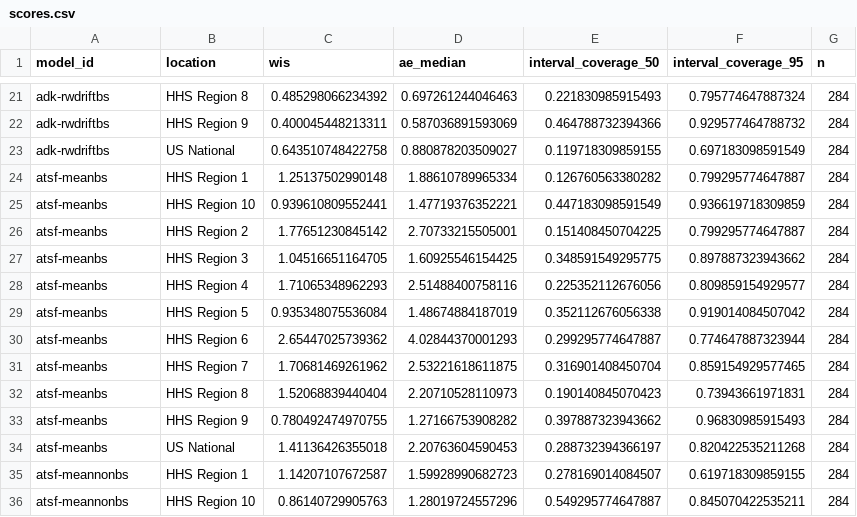
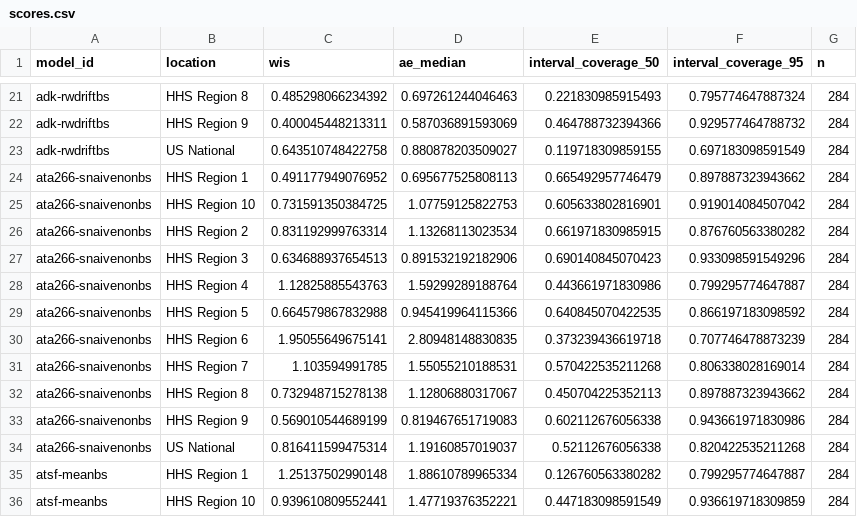
Before and after one commit to sjfox/ATSF2026-dashboard, a CSV file: scores/ili perc/Test seasons (17/18 - 19/20)/location/scores.csv, drawn as a sheet; only a part is shown, gaps mark what is left out; the shorter side is filled out with more unchanged rows.

```diff
--- a/scores/ili perc/Test seasons (17/18 - 19/20)/location/scores.csv
+++ b/scores/ili perc/Test seasons (17/18 - 19/20)/location/scores.csv
@@ -23,2 +23,13 @@
 "adk-rwdriftbs","US National",0.643510748422758,0.880878203509027,0.119718309859155,0.697183098591549,284
+"ata266-snaivenonbs","HHS Region 1",0.491177949076952,0.695677525808113,0.665492957746479,0.897887323943662,284
+"ata266-snaivenonbs","HHS Region 10",0.731591350384725,1.07759125822753,0.605633802816901,0.919014084507042,284
+"ata266-snaivenonbs","HHS Region 2",0.831192999763314,1.13268113023534,0.661971830985915,0.876760563380282,284
+"ata266-snaivenonbs","HHS Region 3",0.634688937654513,0.891532192182906,0.690140845070423,0.933098591549296,284
+"ata266-snaivenonbs","HHS Region 4",1.12825885543763,1.59299289188764,0.443661971830986,0.799295774647887,284
+"ata266-snaivenonbs","HHS Region 5",0.664579867832988,0.945419964115366,0.640845070422535,0.866197183098592,284
+"ata266-snaivenonbs","HHS Region 6",1.95055649675141,2.80948148830835,0.373239436619718,0.707746478873239,284
+"ata266-snaivenonbs","HHS Region 7",1.103594991785,1.55055210188531,0.570422535211268,0.806338028169014,284
+"ata266-snaivenonbs","HHS Region 8",0.732948715278138,1.12806880317067,0.450704225352113,0.897887323943662,284
+"ata266-snaivenonbs","HHS Region 9",0.569010544689199,0.819467651719083,0.602112676056338,0.943661971830986,284
+"ata266-snaivenonbs","US National",0.816411599475314,1.19160857019037,0.52112676056338,0.820422535211268,284
 "atsf-meanbs","HHS Region 1",1.25137502990148,1.88610789965334,0.126760563380282,0.799295774647887,284
```
Also changed, not shown: scores/ili perc/Test seasons (17/18 - 19/20)/horizon/scores.csv, scores/ili perc/Validation seasons (15/16 - 16/17)/horizon/scores.csv, 7 other files.
